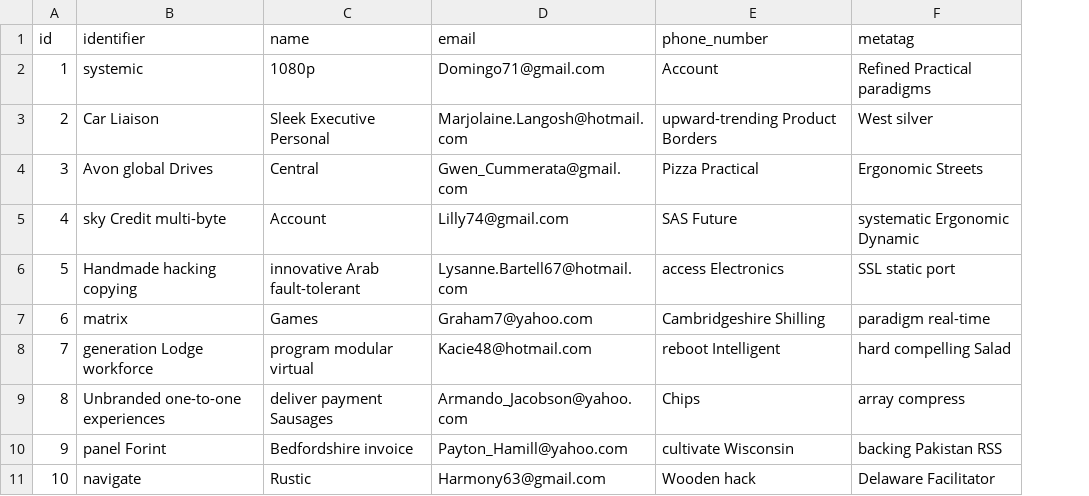
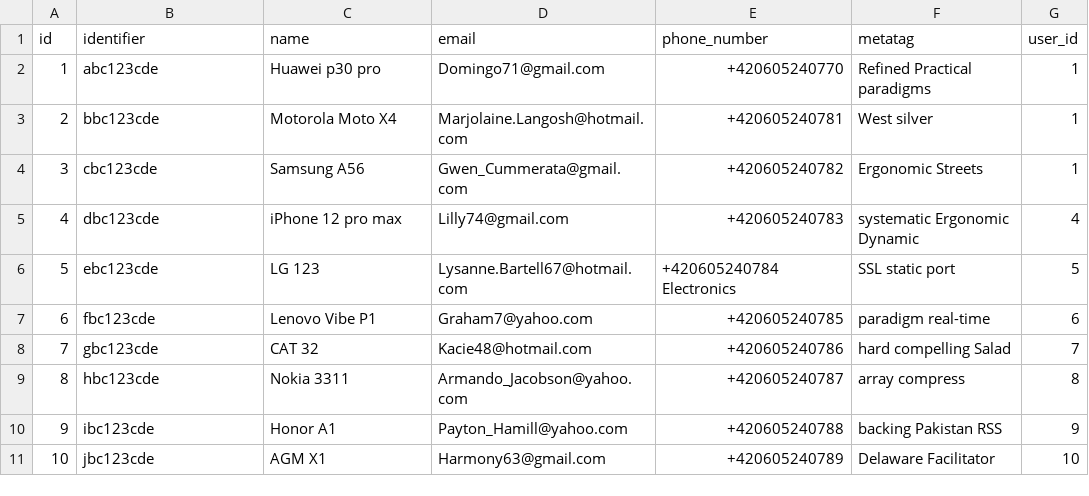
Before and after one commit to michalaron/tds-trial-work, a CSV file: src/main/resources/config/liquibase/fake-data/device.csv, drawn as a sheet; the diff names each change by its address in the sheet, - before the commit and + after, or states it on an @@ line.

Commit message:
Basic domain model for User - Device - Esim including resources and manual adjustments to fetch all related entities for user

```diff
--- a/src/main/resources/config/liquibase/fake-data/device.csv
+++ b/src/main/resources/config/liquibase/fake-data/device.csv
+column G (user_id), rows 2-11: 1 | 1 | 1 | 4 | 5 | 6 | 7 | 8 | 9 | 10
-B2 (identifier): systemic
+B2 (identifier): abc123cde
-C2 (name): 1080p
+C2 (name): Huawei p30 pro
-E2 (phone_number): Account
+E2 (phone_number): +420605240770
-B3 (identifier): Car Liaison
+B3 (identifier): bbc123cde
-C3 (name): Sleek Executive Personal
+C3 (name): Motorola Moto X4
-E3 (phone_number): upward-trending Product Borders
+E3 (phone_number): +420605240781
-B4 (identifier): Avon global Drives
+B4 (identifier): cbc123cde
-C4 (name): Central
+C4 (name): Samsung A56
-E4 (phone_number): Pizza Practical
+E4 (phone_number): +420605240782
-B5 (identifier): sky Credit multi-byte
+B5 (identifier): dbc123cde
-C5 (name): Account
+C5 (name): iPhone 12 pro max
-E5 (phone_number): SAS Future
+E5 (phone_number): +420605240783
-B6 (identifier): Handmade hacking copying
+B6 (identifier): ebc123cde
-C6 (name): innovative Arab fault-tolerant
+C6 (name): LG 123
-E6 (phone_number): access Electronics
+E6 (phone_number): +420605240784 Electronics
-B7 (identifier): matrix
+B7 (identifier): fbc123cde
-C7 (name): Games
+C7 (name): Lenovo Vibe P1
-E7 (phone_number): Cambridgeshire Shilling
+E7 (phone_number): +420605240785
-B8 (identifier): generation Lodge workforce
+B8 (identifier): gbc123cde
-C8 (name): program modular virtual
+C8 (name): CAT 32
-E8 (phone_number): reboot Intelligent
+E8 (phone_number): +420605240786
-B9 (identifier): Unbranded one-to-one experiences
+B9 (identifier): hbc123cde
-C9 (name): deliver payment Sausages
+C9 (name): Nokia 3311
-E9 (phone_number): Chips
+E9 (phone_number): +420605240787
-B10 (identifier): panel Forint
+B10 (identifier): ibc123cde
-C10 (name): Bedfordshire invoice
+C10 (name): Honor A1
-E10 (phone_number): cultivate Wisconsin
+E10 (phone_number): +420605240788
-B11 (identifier): navigate
+B11 (identifier): jbc123cde
-C11 (name): Rustic
+C11 (name): AGM X1
-E11 (phone_number): Wooden hack
+E11 (phone_number): +420605240789
```
Also changed, not shown: src/main/resources/config/liquibase/fake-data/tds_user.csv, 49 other files.
